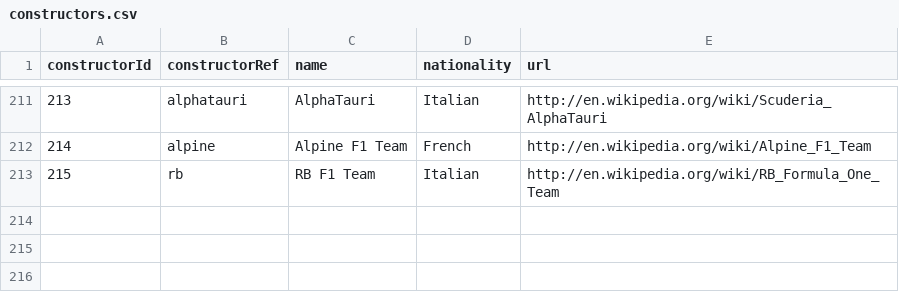
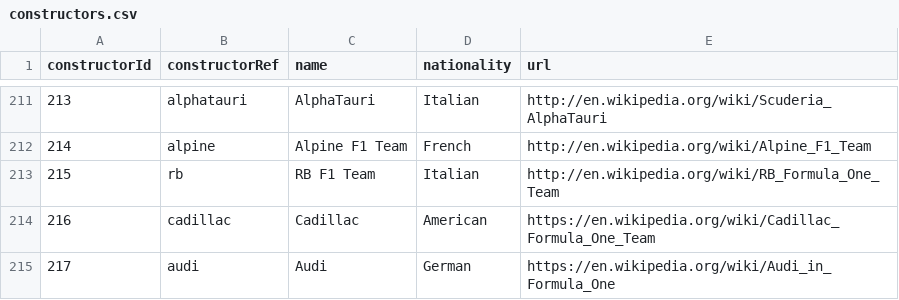
Before and after one commit to JaimeRmz/f1-predictor, a CSV file: data/constructors.csv, drawn as a sheet; only a part is shown, gaps mark what is left out.

```diff
--- a/data/constructors.csv
+++ b/data/constructors.csv
@@ -213 +213,3 @@ constructorId,constructorRef,name,nationality,url
 215,"rb","RB F1 Team","Italian","http://en.wikipedia.org/wiki/RB_Formula_One_Team"
+216,"cadillac","Cadillac","American","https://en.wikipedia.org/wiki/Cadillac_Formula_One_Team"
+217,"audi","Audi","German","https://en.wikipedia.org/wiki/Audi_in_Formula_One"
```
Also changed, not shown: data/driver_standings.csv, data/qualifying.csv, 10 other files.
